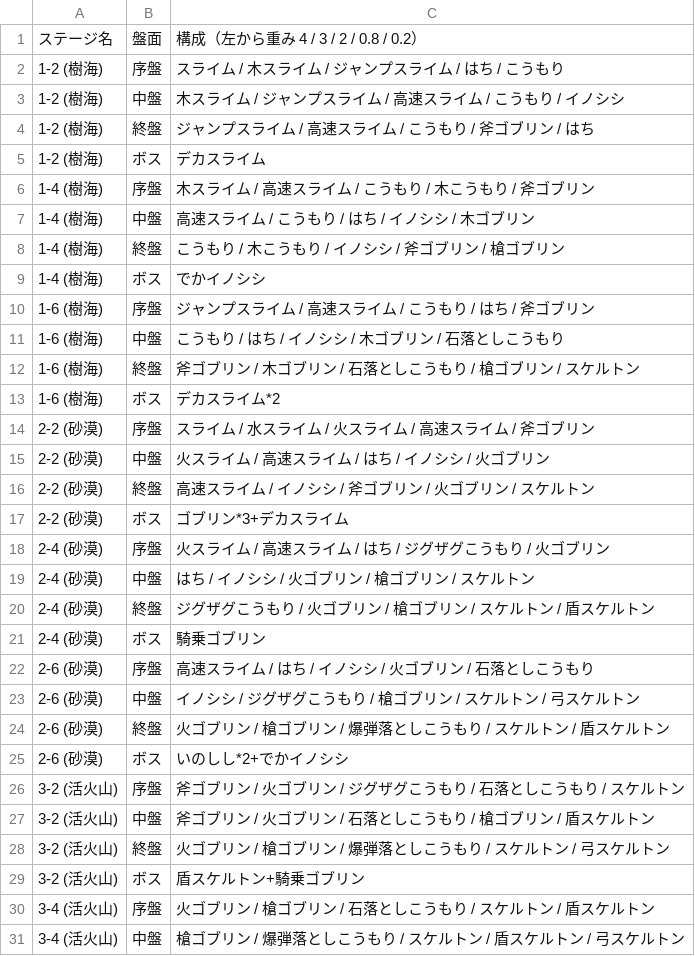
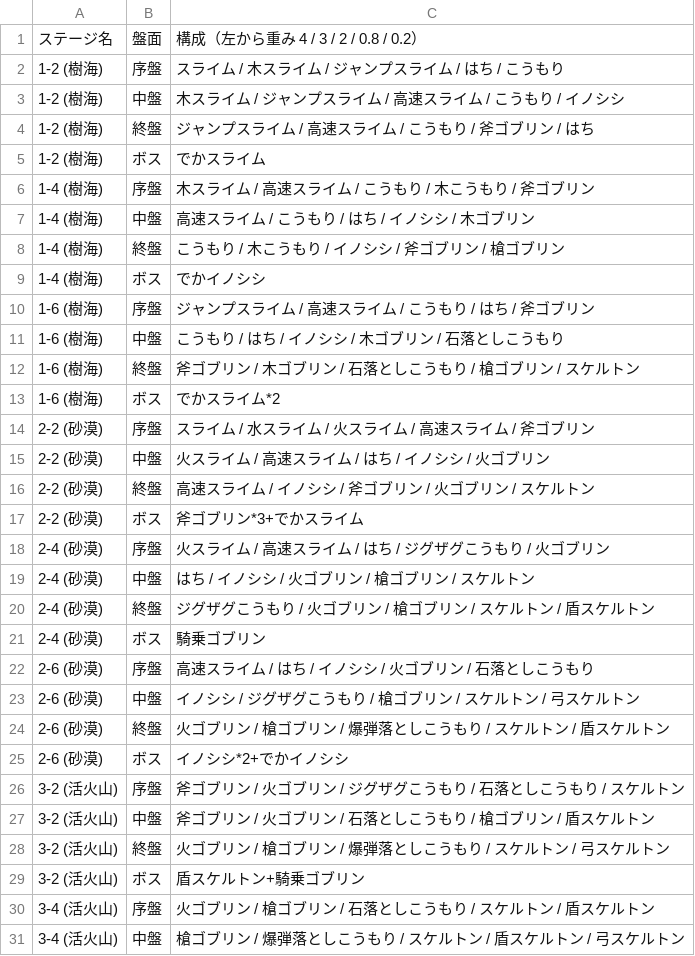
Before and after one commit to Hanibuchi/MagicBuilder, a CSV file: Assets/SpawnConfig.csv, drawn as a sheet; only a part is shown.

```diff
--- a/Assets/SpawnConfig.csv
+++ b/Assets/SpawnConfig.csv
@@ -4,3 +4,3 @@
 1-2 (樹海),終盤,ジャンプスライム / 高速スライム / こうもり / 斧ゴブリン / はち
-1-2 (樹海),ボス,デカスライム
+1-2 (樹海),ボス,でかスライム
 1-4 (樹海),序盤,木スライム / 高速スライム / こうもり / 木こうもり / 斧ゴブリン
@@ -12,3 +12,3 @@
 1-6 (樹海),終盤,斧ゴブリン / 木ゴブリン / 石落としこうもり / 槍ゴブリン / スケルトン
-1-6 (樹海),ボス,デカスライム*2
+1-6 (樹海),ボス,でかスライム*2
 2-2 (砂漠),序盤,スライム / 水スライム / 火スライム / 高速スライム / 斧ゴブリン
@@ -16,3 +16,3 @@
 2-2 (砂漠),終盤,高速スライム / イノシシ / 斧ゴブリン / 火ゴブリン / スケルトン
-2-2 (砂漠),ボス,ゴブリン*3+デカスライム
+2-2 (砂漠),ボス,斧ゴブリン*3+でかスライム
 2-4 (砂漠),序盤,火スライム / 高速スライム / はち / ジグザグこうもり / 火ゴブリン
@@ -24,3 +24,3 @@
 2-6 (砂漠),終盤,火ゴブリン / 槍ゴブリン / 爆弾落としこうもり / スケルトン / 盾スケルトン
-2-6 (砂漠),ボス,いのしし*2+でかイノシシ
+2-6 (砂漠),ボス,イノシシ*2+でかイノシシ
 3-2 (活火山),序盤,斧ゴブリン / 火ゴブリン / ジグザグこうもり / 石落としこうもり / スケルトン
```
Also changed, not shown: Assets/EnemyPrefabList.csv.
